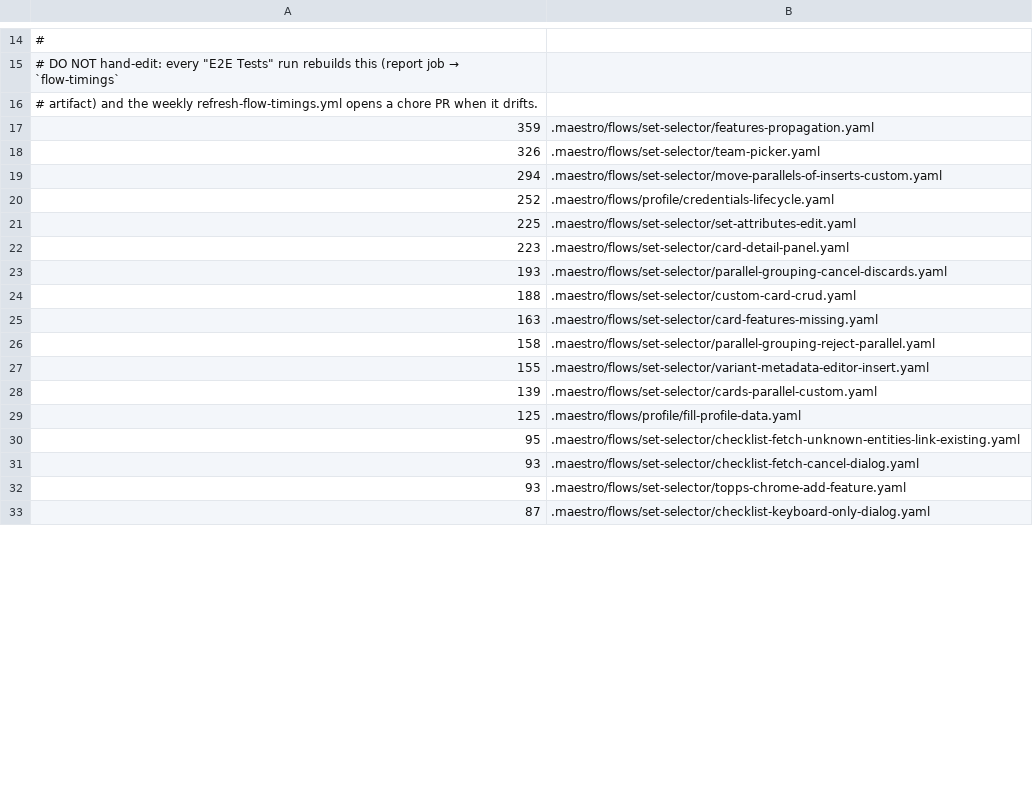
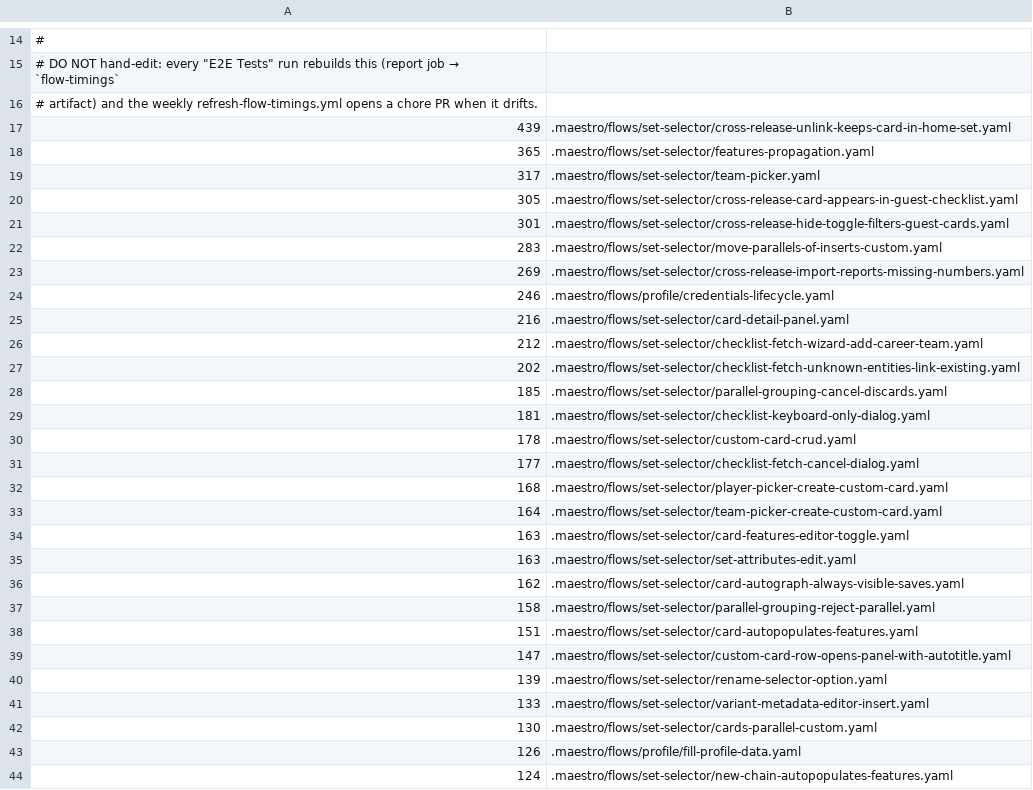
Before and after one commit to neonbinder/neonbinder, a TSV file: apps/web/.maestro/flow-timings.tsv, drawn as a sheet; only a part is shown, gaps mark what is left out; the diff covers the shown part only.

```diff
--- a/apps/web/.maestro/flow-timings.tsv
+++ b/apps/web/.maestro/flow-timings.tsv
@@ -16,18 +16,29 @@
 # artifact) and the weekly refresh-flow-timings.yml opens a chore PR when it drifts.
-359	.maestro/flows/set-selector/features-propagation.yaml
-326	.maestro/flows/set-selector/team-picker.yaml
-294	.maestro/flows/set-selector/move-parallels-of-inserts-custom.yaml
-252	.maestro/flows/profile/credentials-lifecycle.yaml
-225	.maestro/flows/set-selector/set-attributes-edit.yaml
-223	.maestro/flows/set-selector/card-detail-panel.yaml
-193	.maestro/flows/set-selector/parallel-grouping-cancel-discards.yaml
-188	.maestro/flows/set-selector/custom-card-crud.yaml
-163	.maestro/flows/set-selector/card-features-missing.yaml
+439	.maestro/flows/set-selector/cross-release-unlink-keeps-card-in-home-set.yaml
+365	.maestro/flows/set-selector/features-propagation.yaml
+317	.maestro/flows/set-selector/team-picker.yaml
+305	.maestro/flows/set-selector/cross-release-card-appears-in-guest-checklist.yaml
+301	.maestro/flows/set-selector/cross-release-hide-toggle-filters-guest-cards.yaml
+283	.maestro/flows/set-selector/move-parallels-of-inserts-custom.yaml
+269	.maestro/flows/set-selector/cross-release-import-reports-missing-numbers.yaml
+246	.maestro/flows/profile/credentials-lifecycle.yaml
+216	.maestro/flows/set-selector/card-detail-panel.yaml
+212	.maestro/flows/set-selector/checklist-fetch-wizard-add-career-team.yaml
+202	.maestro/flows/set-selector/checklist-fetch-unknown-entities-link-existing.yaml
+185	.maestro/flows/set-selector/parallel-grouping-cancel-discards.yaml
+181	.maestro/flows/set-selector/checklist-keyboard-only-dialog.yaml
+178	.maestro/flows/set-selector/custom-card-crud.yaml
+177	.maestro/flows/set-selector/checklist-fetch-cancel-dialog.yaml
+168	.maestro/flows/set-selector/player-picker-create-custom-card.yaml
+164	.maestro/flows/set-selector/team-picker-create-custom-card.yaml
+163	.maestro/flows/set-selector/card-features-editor-toggle.yaml
+163	.maestro/flows/set-selector/set-attributes-edit.yaml
+162	.maestro/flows/set-selector/card-autograph-always-visible-saves.yaml
 158	.maestro/flows/set-selector/parallel-grouping-reject-parallel.yaml
-155	.maestro/flows/set-selector/variant-metadata-editor-insert.yaml
-139	.maestro/flows/set-selector/cards-parallel-custom.yaml
-125	.maestro/flows/profile/fill-profile-data.yaml
-95	.maestro/flows/set-selector/checklist-fetch-unknown-entities-link-existing.yaml
-93	.maestro/flows/set-selector/checklist-fetch-cancel-dialog.yaml
-93	.maestro/flows/set-selector/topps-chrome-add-feature.yaml
-87	.maestro/flows/set-selector/checklist-keyboard-only-dialog.yaml
+151	.maestro/flows/set-selector/card-autopopulates-features.yaml
+147	.maestro/flows/set-selector/custom-card-row-opens-panel-with-autotitle.yaml
+139	.maestro/flows/set-selector/rename-selector-option.yaml
+133	.maestro/flows/set-selector/variant-metadata-editor-insert.yaml
+130	.maestro/flows/set-selector/cards-parallel-custom.yaml
+126	.maestro/flows/profile/fill-profile-data.yaml
+124	.maestro/flows/set-selector/new-chain-autopopulates-features.yaml
```
Also changed, not shown: 7 added rows, 2 removed rows and 17 edited cells elsewhere in this file.
